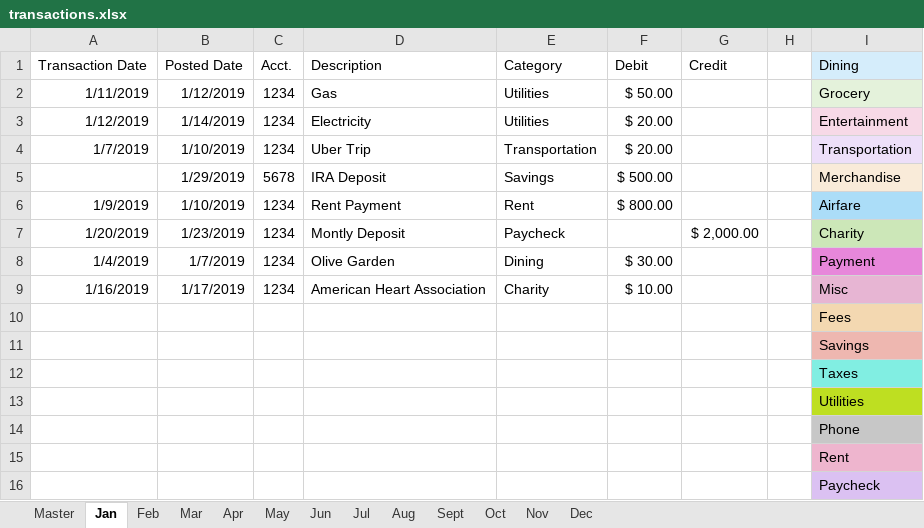
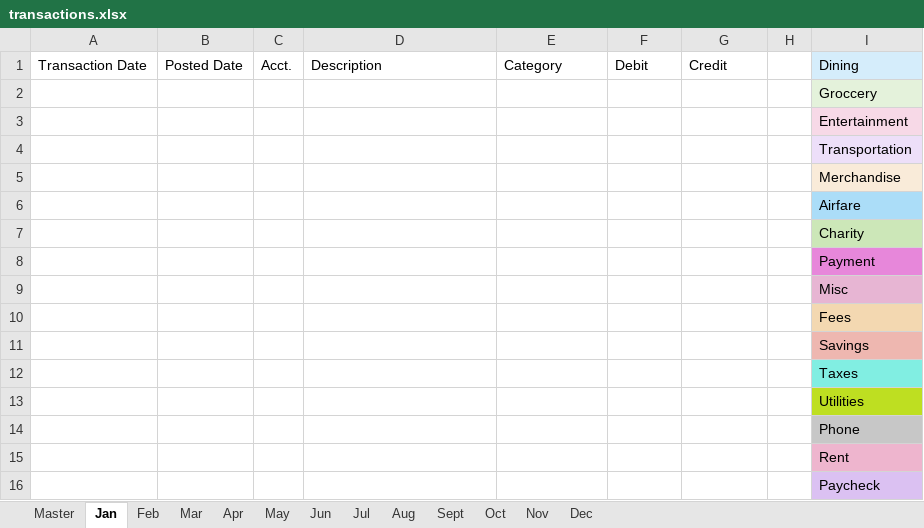
Before and after one commit to b-schd/offline_budget_tracker, an Excel workbook: transactions.xlsx, sheet Jan, drawn as a sheet; values as stored, in another font and other column widths than the file's, no borders; conditional formats and table styles not drawn; removed rows and columns are numbered as before the commit, all else as after; the diff names each change by its address in the sheet, - before the commit and + after, or states it on an @@ line.

Commit message:
update and addition of converter
ledgerConverter takes in  .csv transaction downloads from capital one, bank of America, and Venmo, and creates a single ledger file that can be used in the transactions.xlsx sheet.

```diff
--- a/transactions.xlsx (sheet Jan)
+++ b/transactions.xlsx (sheet Jan)
-row 2: 1/11/2019 | 1/12/2019 | 1234 | Gas | Utilities | $ 50.00 |  |  | Grocery
-row 3: 1/12/2019 | 1/14/2019 | 1234 | Electricity | Utilities | $ 20.00 |  |  | Entertainment
-row 4: 1/7/2019 | 1/10/2019 | 1234 | Uber Trip | Transportation | $ 20.00 |  |  | Transportation
-row 5:  | 1/29/2019 | 5678 | IRA Deposit | Savings | $ 500.00 |  |  | Merchandise
-row 6: 1/9/2019 | 1/10/2019 | 1234 | Rent Payment | Rent | $ 800.00 |  |  | Airfare
-row 7: 1/20/2019 | 1/23/2019 | 1234 | Montly Deposit | Paycheck |  | $ 2,000.00 |  | Charity
-row 8: 1/4/2019 | 1/7/2019 | 1234 | Olive Garden | Dining | $ 30.00 |  |  | Payment
-row 9: 1/16/2019 | 1/17/2019 | 1234 | American Heart Association | Charity | $ 10.00 |  |  | Misc
+row 2:  |  |  |  |  |  |  |  | Groccery
+row 3:  |  |  |  |  |  |  |  | Entertainment
+row 4:  |  |  |  |  |  |  |  | Transportation
+row 5:  |  |  |  |  |  |  |  | Merchandise
+row 6:  |  |  |  |  |  |  |  | Airfare
+row 7:  |  |  |  |  |  |  |  | Charity
+row 8:  |  |  |  |  |  |  |  | Payment
+row 9:  |  |  |  |  |  |  |  | Misc
```
Also changed, not shown: sheet Master, sheet May, sheet Jun, sheet Apr, sheet Oct, sheet Dec, 6 more sheets, formulas that keep their value, charts or pictures, 1 other file.
